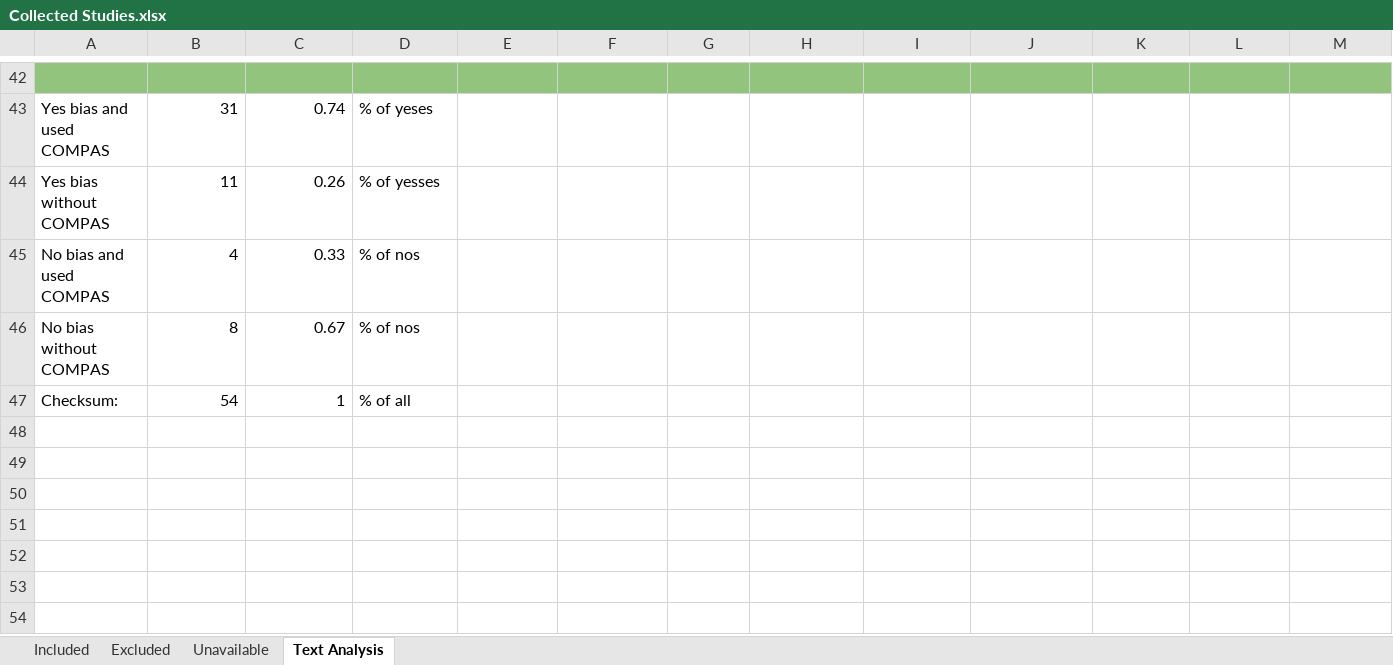
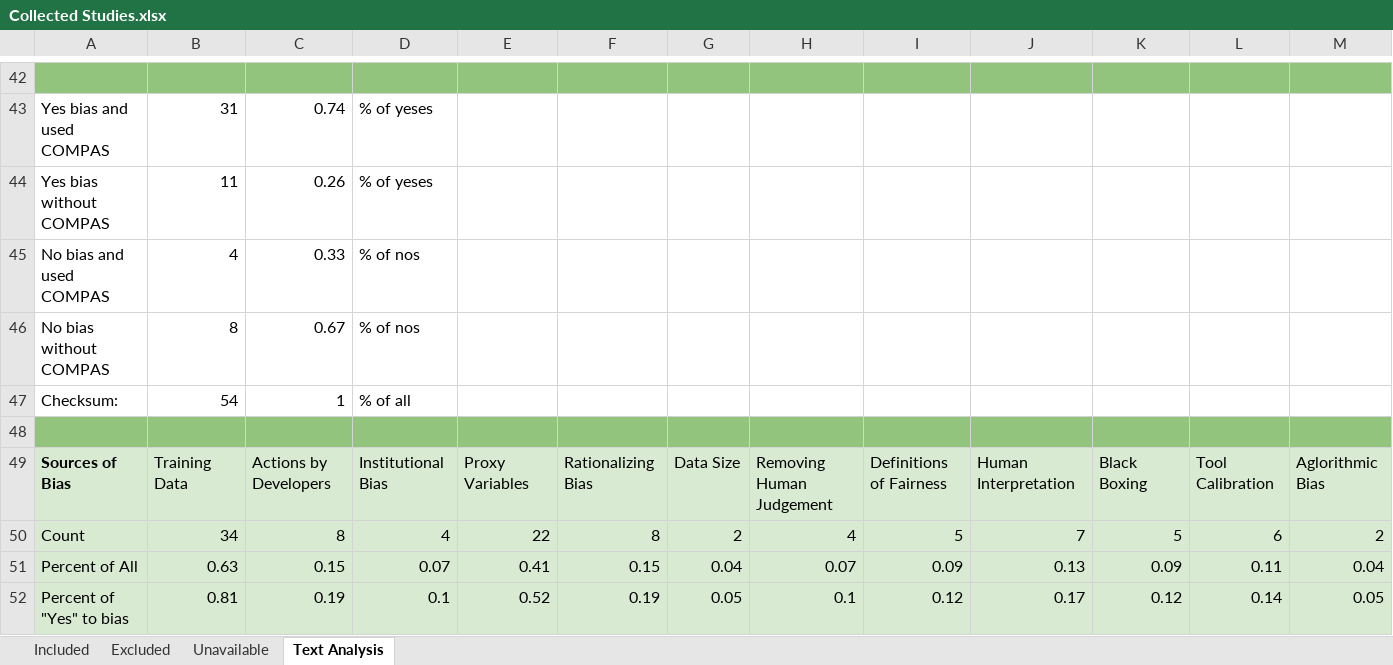
Before and after one commit to gentry-atkinson/AI-in-Risk-Assessment, an Excel workbook: Collected Studies.xlsx, sheet Text Analysis, drawn as a sheet; only a part is shown, gaps mark what is left out; values as stored, in another font and other column widths than the file's, no borders; charts and pictures not drawn; the diff names each change by its address in the sheet, - before the commit and + after, or states it on an @@ line.

Commit message:
added to text analysis

```diff
--- a/Collected Studies.xlsx (sheet Text Analysis)
+++ b/Collected Studies.xlsx (sheet Text Analysis)
-D44: % of yesses
+D44: % of yeses
+row 48: (empty)
+row 49: Sources of Bias | Training Data | Actions by Developers | Institutional Bias | Proxy Variables | Rationalizing Bias | Data Size | Removing Human Judgement | Definitions of Fairness | Human Interpretation | Black Boxing | Tool Calibration | Aglorithmic Bias
+row 50: Count | 34 | 8 | 4 | 22 | 8 | 2 | 4 | 5 | 7 | 5 | 6 | 2
+row 51: Percent of All | 0.63 | 0.15 | 0.07 | 0.41 | 0.15 | 0.04 | 0.07 | 0.09 | 0.13 | 0.09 | 0.11 | 0.04
+row 52: Percent of "Yes" to bias | 0.81 | 0.19 | 0.1 | 0.52 | 0.19 | 0.05 | 0.1 | 0.12 | 0.17 | 0.12 | 0.14 | 0.05
```
Also changed, not shown: sheet Included.
